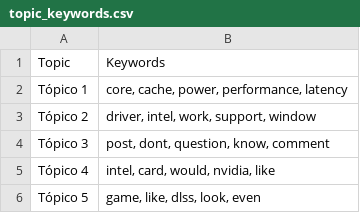
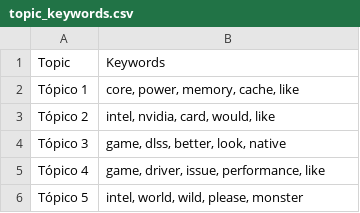
Before and after one commit to Ricardouchub/Proyecto-mlops-automl-reddit, a CSV file: data/topic_keywords.csv, drawn as a sheet.

```diff
--- a/data/topic_keywords.csv
+++ b/data/topic_keywords.csv
@@ -1,6 +1,6 @@
 Topic,Keywords
-Tópico 1,"core, cache, power, performance, latency"
-Tópico 2,"driver, intel, work, support, window"
-Tópico 3,"post, dont, question, know, comment"
-Tópico 4,"intel, card, would, nvidia, like"
-Tópico 5,"game, like, dlss, look, even"
+Tópico 1,"core, power, memory, cache, like"
+Tópico 2,"intel, nvidia, card, would, like"
+Tópico 3,"game, dlss, better, look, native"
+Tópico 4,"game, driver, issue, performance, like"
+Tópico 5,"intel, world, wild, please, monster"
```
Also changed, not shown: 3 other files.
